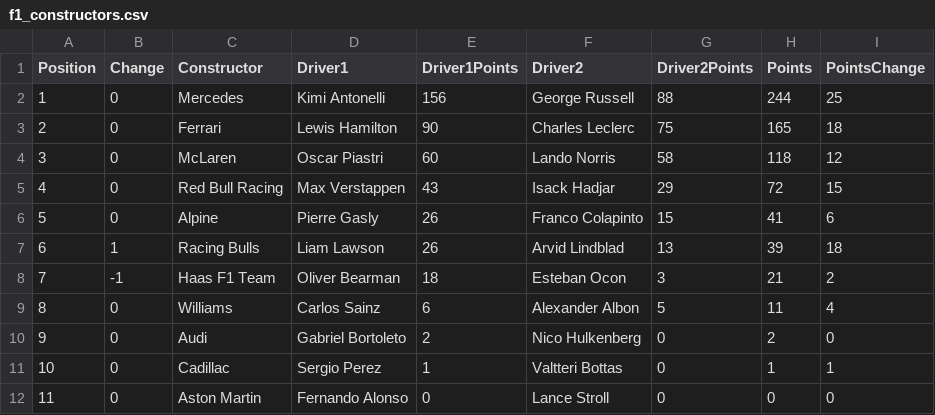
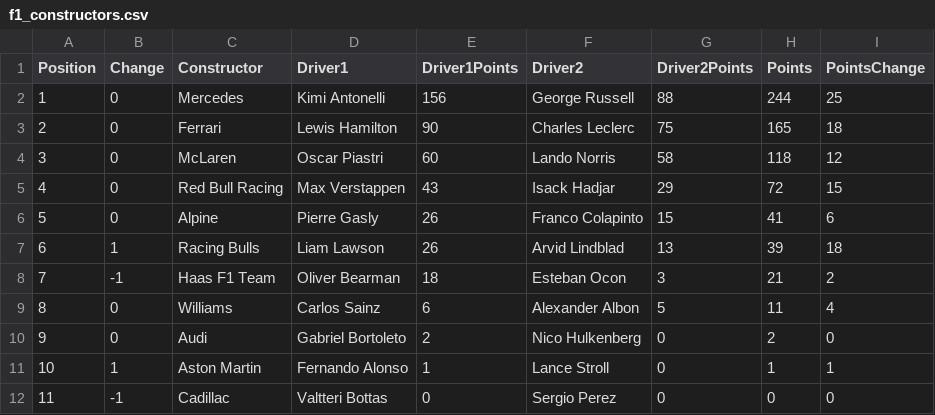
Before and after one commit to mrp36126/mysportzone, a CSV file: data/f1_constructors.csv, drawn as a sheet.

```diff
--- a/data/f1_constructors.csv
+++ b/data/f1_constructors.csv
@@ -10,3 +10,3 @@ Position,Change,Constructor,Driver1,Driver1Points,Driver2,Driver2Points,Points,P
 9,0,Audi,Gabriel Bortoleto,2,Nico Hulkenberg,0,2,0
-10,0,Cadillac,Sergio Perez,1,Valtteri Bottas,0,1,1
-11,0,Aston Martin,Fernando Alonso,0,Lance Stroll,0,0,0
+10,1,Aston Martin,Fernando Alonso,1,Lance Stroll,0,1,1
+11,-1,Cadillac,Valtteri Bottas,0,Sergio Perez,0,0,0
```
Also changed, not shown: data/f1_drivers.csv, data/f1_results.csv.
